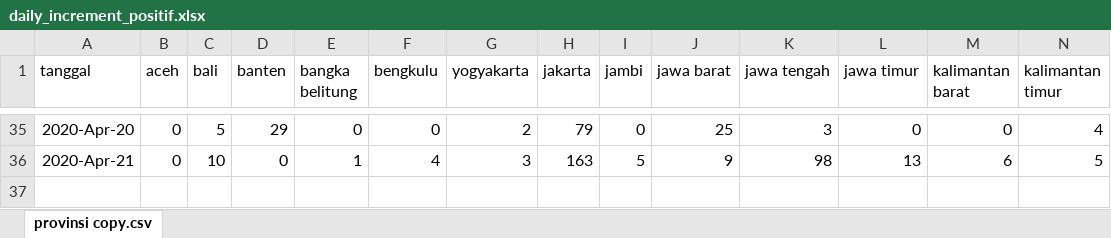
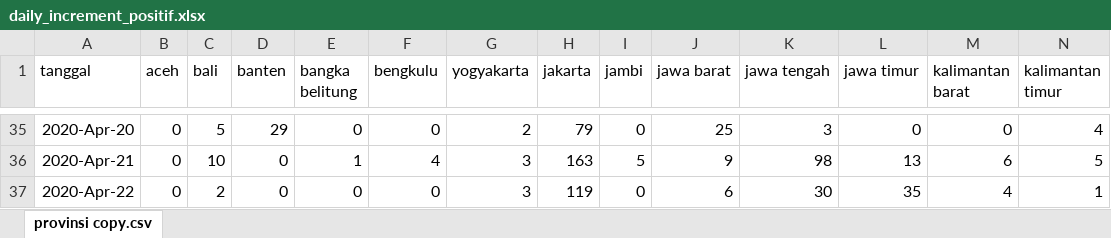
Before and after one commit to nuhamind2/indonesia-covid19, an Excel workbook: daily_increment_positif.xlsx, sheet provinsi copy.csv, drawn as a sheet; only a part is shown, gaps mark what is left out; values as stored, in another font and other column widths than the file's, no borders; rows hold the shown columns only; the diff names each change by its address in the sheet, - before the commit and + after, or states it on an @@ line.

Commit message:
update data 22 april

```diff
--- a/daily_increment_positif.xlsx (sheet provinsi copy.csv)
+++ b/daily_increment_positif.xlsx (sheet provinsi copy.csv)
+row 37: 2020-Apr-22 | 0 | 2 | 0 | 0 | 0 | 3 | 119 | 0 | 6 | 30 | 35 | 4 | 1
```
